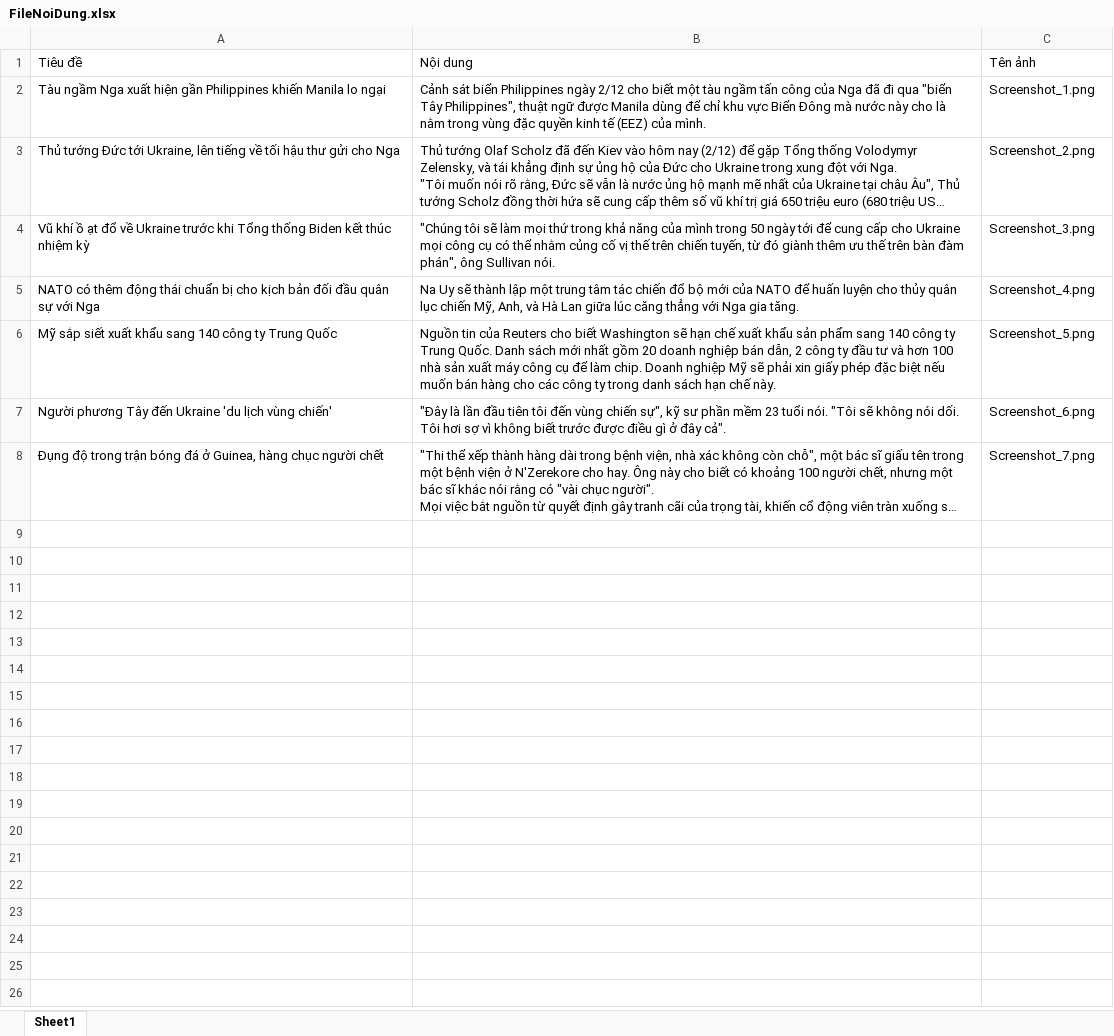
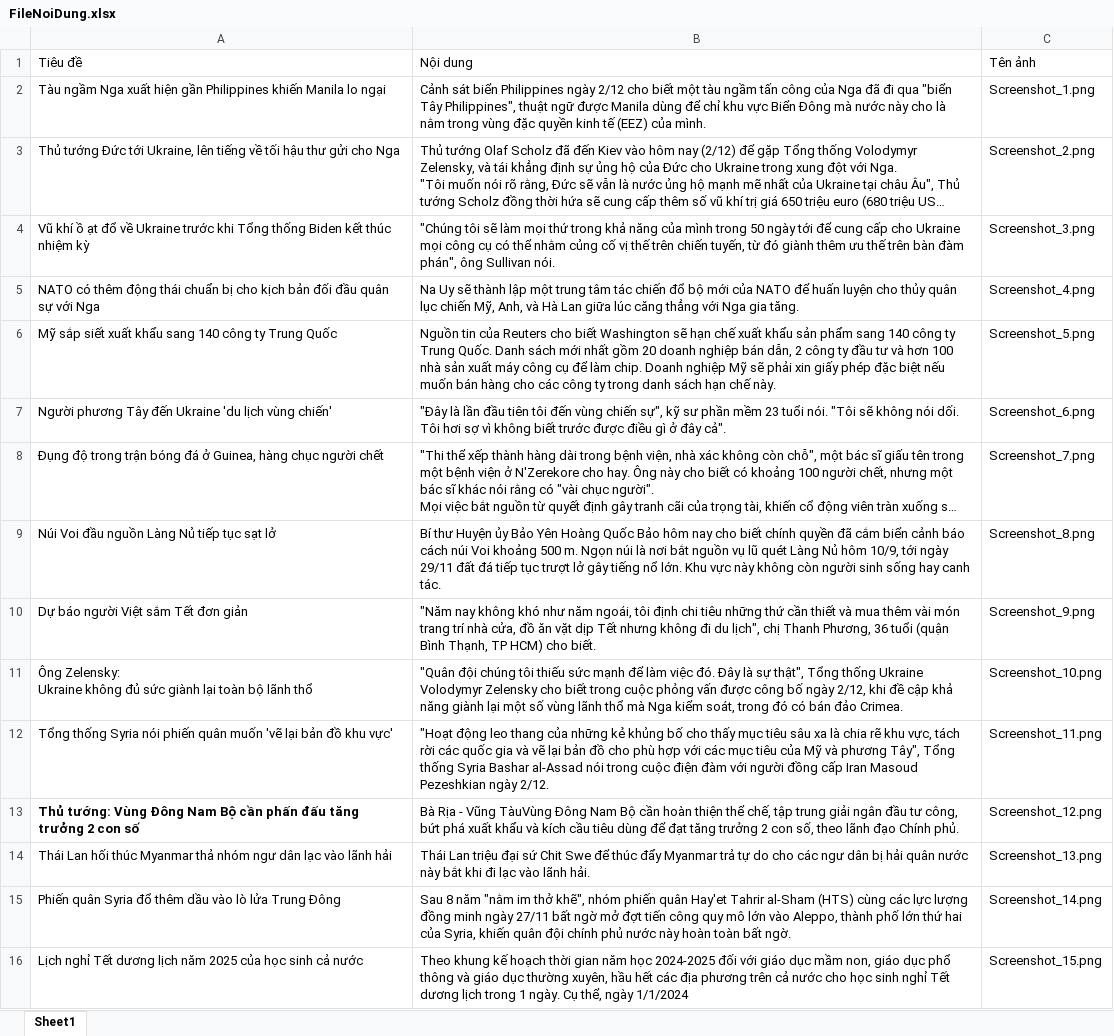
Before and after one commit to latung197/Ticktok, an Excel workbook: FileNoiDung.xlsx, sheet Sheet1, drawn as a sheet; long unchanged cells end in …; values as stored, in another font and other column widths than the file's, no borders; ↵ is a line break in a cell; the diff names each change by its address in the sheet, - before the commit and + after, or states it on an @@ line.

```diff
--- a/FileNoiDung.xlsx (sheet Sheet1)
+++ b/FileNoiDung.xlsx (sheet Sheet1)
+row 9: Núi Voi đầu nguồn Làng Nủ tiếp tục sạt lở | Bí thư Huyện ủy Bảo Yên Hoàng Quốc Bảo hôm nay cho biết chính quyền đã cắm biển cảnh báo cách núi Voi khoảng 500 m. Ngọn núi là nơi bắt nguồn vụ lũ quét Làng Nủ hôm 10/9, tới ngày 29/11 đất đá tiếp tục trượt lở gây tiếng nổ lớn. Khu vực này không còn người sinh sống hay canh tác. | Screenshot_8.png
+row 10: Dự báo người Việt sắm Tết đơn giản | "Năm nay không khó như năm ngoái, tôi định chi tiêu những thứ cần thiết và mua thêm vài món trang trí nhà cửa, đồ ăn vặt dịp Tết nhưng không đi du lịch", chị Thanh Phương, 36 tuổi (quận Bình Thạnh, TP HCM) cho biết. | Screenshot_9.png
+row 11: Ông Zelensky: ↵ Ukraine không đủ sức giành lại toàn bộ lãnh thổ | "Quân đội chúng tôi thiếu sức mạnh để làm việc đó. Đây là sự thật", Tổng thống Ukraine Volodymyr Zelensky cho biết trong cuộc phỏng vấn được công bố ngày 2/12, khi đề cập khả năng giành lại một số vùng lãnh thổ mà Nga kiểm soát, trong đó có bán đảo Crimea. | Screenshot_10.png
+row 12: Tổng thống Syria nói phiến quân muốn 'vẽ lại bản đồ khu vực' | "Hoạt động leo thang của những kẻ khủng bố cho thấy mục tiêu sâu xa là chia rẽ khu vực, tách rời các quốc gia và vẽ lại bản đồ cho phù hợp với các mục tiêu của Mỹ và phương Tây", Tổng thống Syria Bashar al-Assad nói trong cuộc điện đàm với người đồng cấp Iran Masoud Pezeshkian ngày 2/12. | Screenshot_11.png
+row 13: Thủ tướng: Vùng Đông Nam Bộ cần phấn đấu tăng trưởng 2 con số | Bà Rịa - Vũng TàuVùng Đông Nam Bộ cần hoàn thiện thể chế, tập trung giải ngân đầu tư công, bứt phá xuất khẩu và kích cầu tiêu dùng để đạt tăng trưởng 2 con số, theo lãnh đạo Chính phủ. | Screenshot_12.png
+row 14: Thái Lan hối thúc Myanmar thả nhóm ngư dân lạc vào lãnh hải | Thái Lan triệu đại sứ Chit Swe để thúc đẩy Myanmar trả tự do cho các ngư dân bị hải quân nước này bắt khi đi lạc vào lãnh hải. | Screenshot_13.png
+row 15: Phiến quân Syria đổ thêm dầu vào lò lửa Trung Đông | Sau 8 năm "nằm im thở khẽ", nhóm phiến quân Hay'et Tahrir al-Sham (HTS) cùng các lực lượng đồng minh ngày 27/11 bất ngờ mở đợt tiến công quy mô lớn vào Aleppo, thành phố lớn thứ hai của Syria, khiến quân đội chính phủ nước này hoàn toàn bất ngờ. | Screenshot_14.png
+row 16: Lịch nghỉ Tết dương lịch năm 2025 của học sinh cả nước | Theo khung kế hoạch thời gian năm học 2024-2025 đối với giáo dục mầm non, giáo dục phổ thông và giáo dục thường xuyên, hầu hết các địa phương trên cả nước cho học sinh nghỉ Tết dương lịch trong 1 ngày. Cụ thể, ngày 1/1/2024 | Screenshot_15.png
```
Also changed, not shown: 2 other files.
